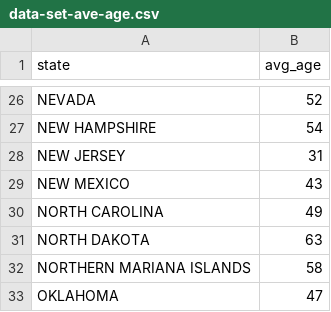
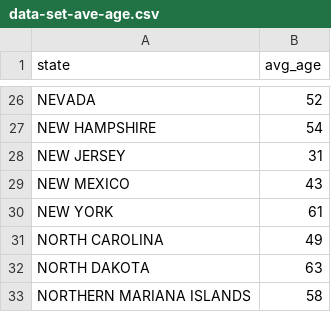
Before and after one commit to knowbi/5-minutes-to, a CSV file: datasets/data-set-ave-age.csv, drawn as a sheet; only a part is shown, gaps mark what is left out; the shorter side is filled out with more unchanged rows.

```diff
--- a/datasets/data-set-ave-age.csv
+++ b/datasets/data-set-ave-age.csv
@@ -29,2 +29,3 @@ NEW JERSEY,31
 NEW MEXICO,43
+NEW YORK,61
 NORTH CAROLINA,49
```
Also changed, not shown: 5 other files.
